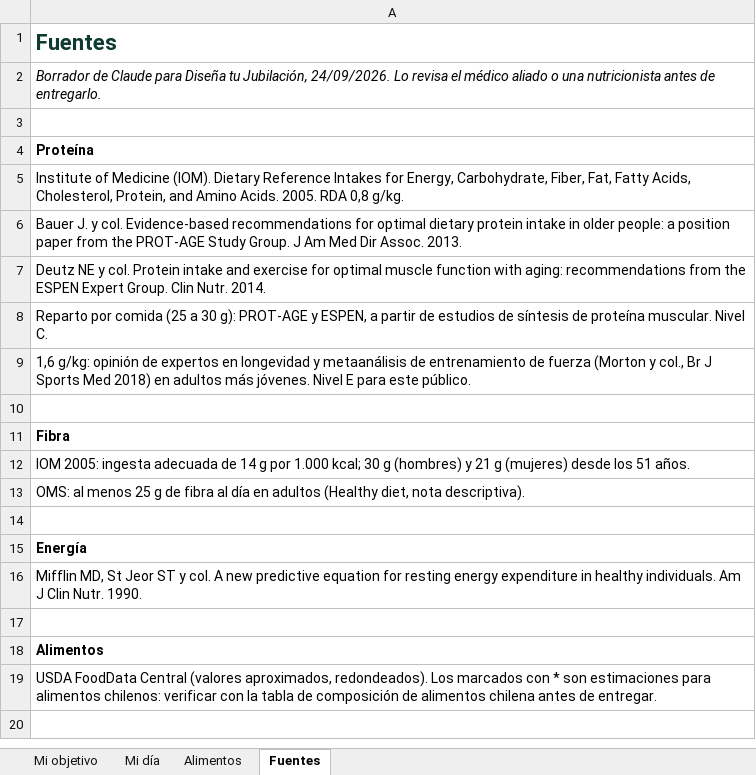
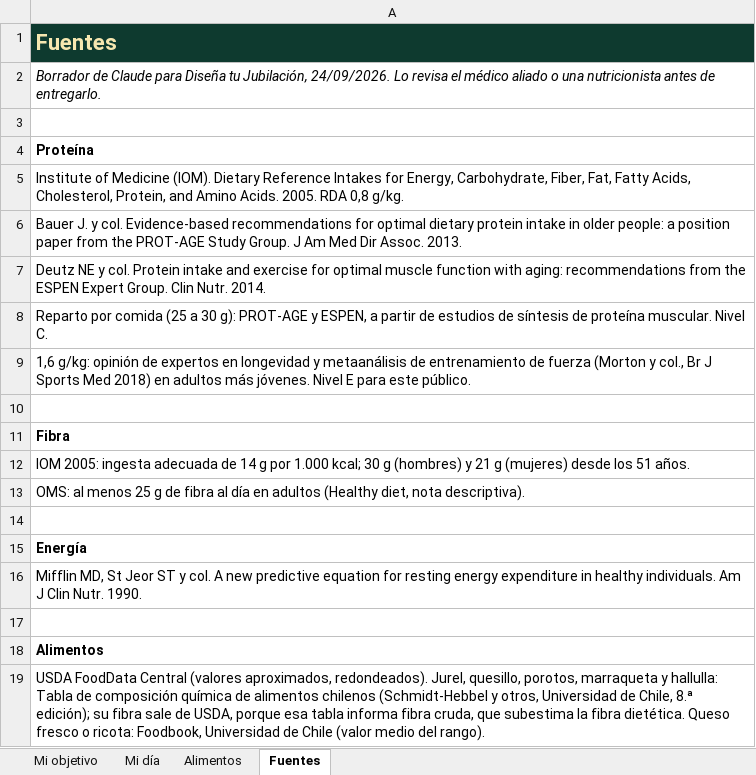
Before and after one commit to maugsbur/disenatujubilacion, an Excel workbook: materiales-programa/planilla-proteina-fibra.xlsx, sheet Fuentes, drawn as a sheet; values as stored, in another font and other column widths than the file's, no borders; the diff names each change by its address in the sheet, - before the commit and + after, or states it on an @@ line.

```diff
--- a/materiales-programa/planilla-proteina-fibra.xlsx (sheet Fuentes)
+++ b/materiales-programa/planilla-proteina-fibra.xlsx (sheet Fuentes)
@@ A1 fill: none → #0E3A2F, text colour: #0E3A2F → #F6E7B0 @@
-A19: …aproximados, redondeados). Los marcados con * son estimaciones para alimentos chilenos: verificar con la tabla de composición de alimentos chilena antes de entregar.
+A19: …aproximados, redondeados). Jurel, quesillo, porotos, marraqueta y hallulla: Tabla de composición química de alimentos chilenos (Schmidt-Hebbel y otros, Universidad de Chile, 8.ª edición); su fibra sale de USDA, porque esa tabla informa fibra cruda, que subestima la fibra dietética. Queso fresco o ricota: Foodbook, Universidad de Chile (valor medio del rango).
```
Also changed, not shown: sheet Mi día, sheet Alimentos, sheet Mi objetivo, 1 other file.
